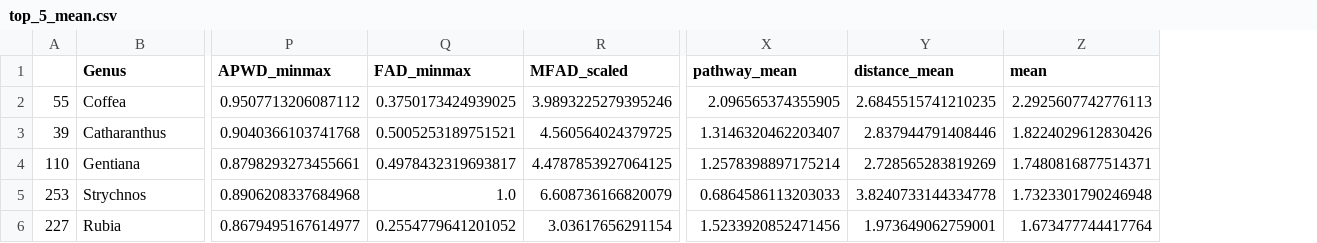
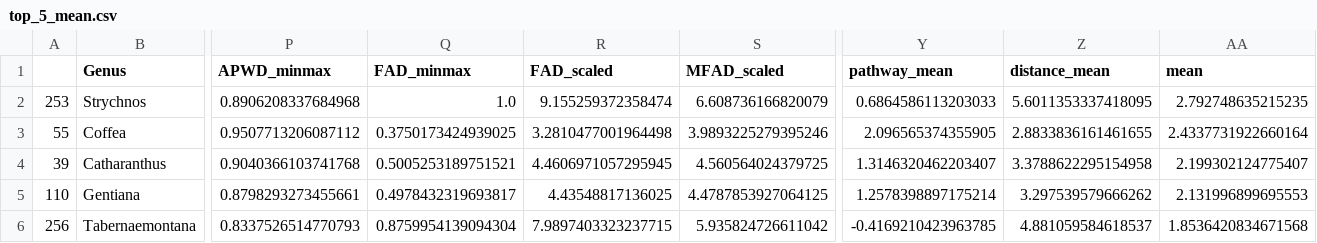
Before and after one commit to alrichardbollans/PhytoChemicalDiversity, a CSV file: diversity_metrics/outputs/top_5_mean.csv, drawn as a sheet; only a part is shown, gaps mark what is left out; removed rows and columns are numbered as before the commit, all else as after; rows hold the shown columns only; the diff names each change by its address in the sheet, - before the commit and + after, or states it on an @@ line.

Commit message:
Update pgls models and diversity indices calculations
Introduced lambda value in phylogenetic least squares (pgls) models in do_pgls.R script. Also, altered the calculations and addition of diversity indices in several scripts for accuracy improvement. Revised heatmap plot settings for improved visualization clarity.

```diff
--- a/diversity_metrics/outputs/top_5_mean.csv
+++ b/diversity_metrics/outputs/top_5_mean.csv
+column R (FAD_scaled), rows 3-5: 3.2810477001964498 | 4.4606971057295945 | 4.43548817136025
+row 2: 253 | Strychnos | 0.8906208337684968 | 1.0 | 9.155259372358474 | 6.608736166820079 | 0.6864586113203033 | 5.6011353337418095 | 2.792748635215235
-Z3 (distance_mean): 2.6845515741210235
+Z3 (distance_mean): 2.8833836161461655
-AA3 (mean): 2.2925607742776113
+AA3 (mean): 2.4337731922660164
-Z4 (distance_mean): 2.837944791408446
+Z4 (distance_mean): 3.3788622295154958
-AA4 (mean): 1.8224029612830426
+AA4 (mean): 2.199302124775407
-Z5 (distance_mean): 2.728565283819269
+Z5 (distance_mean): 3.297539579666262
-AA5 (mean): 1.7480816877514371
+AA5 (mean): 2.131996899695553
-row 5: 253 | Strychnos | 0.8906208337684968 | 1.0 | 6.608736166820079 | 0.6864586113203033 | 3.8240733144334778 | 1.7323301790246948
-row 6: 227 | Rubia | 0.8679495167614977 | 0.2554779641201052 | 3.03617656291154 | 1.5233920852471456 | 1.973649062759001 | 1.673477744417764
+row 6: 256 | Tabernaemontana | 0.8337526514770793 | 0.8759954139094304 | 7.9897403323237715 | 5.935824726611042 | -0.4169210423963785 | 4.881059584618537 | 1.8536420834671568
```
Also changed, not shown: diversity_metrics/outputs/top_5_distance_mean.csv, diversity_metrics/outputs/top_5_pathway_mean.csv, 9 other files.
